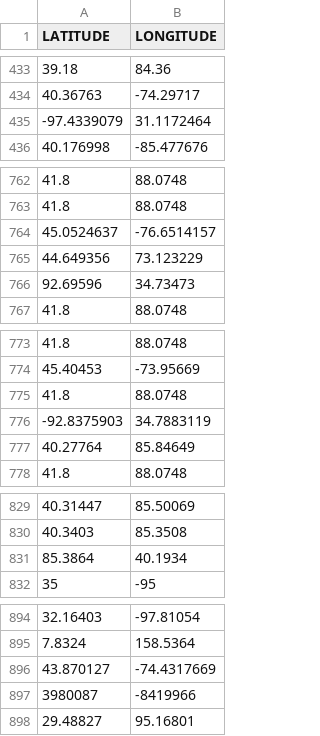
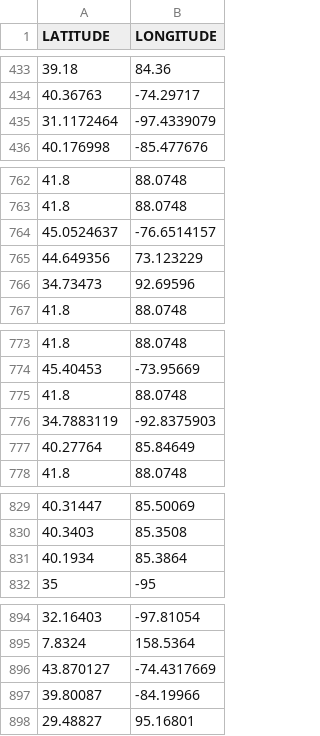
Before and after one commit to BrandonWilsonProjects/OBSCURATION-TOTALITY, a CSV file: clean dataset - 4_8_24 total solar eclipse.csv, drawn as a sheet; only a part is shown, gaps mark what is left out; the diff covers the shown part only.

```diff
--- a/clean dataset - 4_8_24 total solar eclipse.csv
+++ b/clean dataset - 4_8_24 total solar eclipse.csv
@@ -434,3 +434,3 @@ LATITUDE,LONGITUDE
 40.36763,-74.29717
--97.4339079,31.1172464
+31.1172464,-97.4339079
 40.176998,-85.477676
@@ -765,3 +765,3 @@ LATITUDE,LONGITUDE
 44.649356,73.123229
-92.69596,34.73473
+34.73473,92.69596
 41.8,88.0748
@@ -775,3 +775,3 @@ LATITUDE,LONGITUDE
 41.8,88.0748
--92.8375903,34.7883119
+34.7883119,-92.8375903
 40.27764,85.84649
@@ -830,3 +830,3 @@ LATITUDE,LONGITUDE
 40.3403,85.3508
-85.3864,40.1934
+40.1934,85.3864
 35,-95
@@ -896,3 +896,3 @@ LATITUDE,LONGITUDE
 43.870127,-74.4317669
-3980087,-8419966
+39.80087,-84.19966
 29.48827,95.16801
```
Also changed, not shown: 19 added rows, 19 removed rows and 8 edited cells elsewhere in this file, 3 other files.
